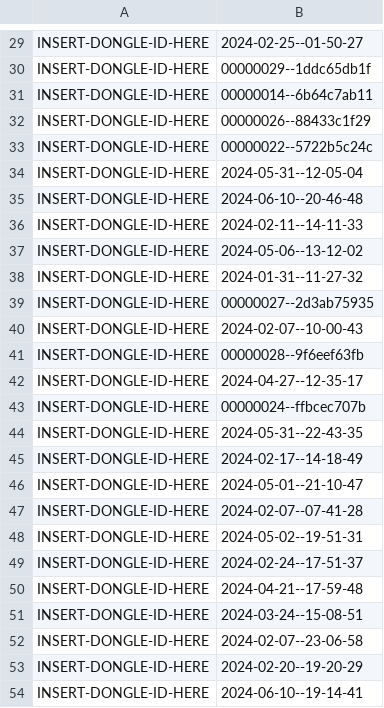
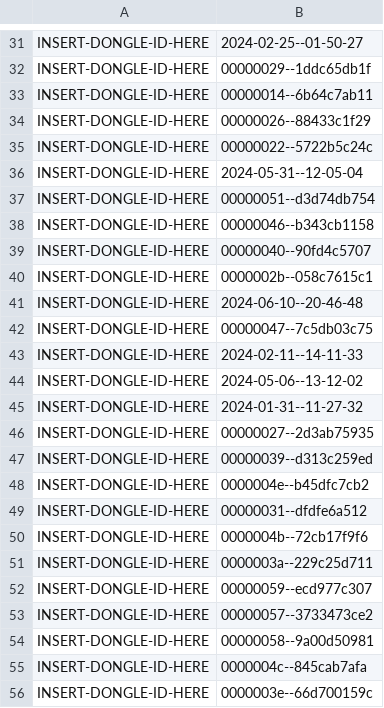
Before and after one commit to psilosanctum/collinreal-P2-portfolio, a CSV file: data-exercise/data/route-data/route_names.csv, drawn as a sheet; only a part is shown, gaps mark what is left out; the shorter side is filled out with more unchanged rows; the diff covers the shown part only; the diff names each change by its address in the sheet, - before the commit and + after, or states it on an @@ line.

```diff
--- a/data-exercise/data/route-data/route_names.csv
+++ b/data-exercise/data/route-data/route_names.csv
+row 37: INSERT-DONGLE-ID-HERE | 00000051--d3d74db754
+row 38: INSERT-DONGLE-ID-HERE | 00000046--b343cb1158
+row 39: INSERT-DONGLE-ID-HERE | 00000040--90fd4c5707
+row 40: INSERT-DONGLE-ID-HERE | 0000002b--058c7615c1
+row 42: INSERT-DONGLE-ID-HERE | 00000047--7c5db03c75
+row 47: INSERT-DONGLE-ID-HERE | 00000039--d313c259ed
+row 48: INSERT-DONGLE-ID-HERE | 0000004e--b45dfc7cb2
+row 49: INSERT-DONGLE-ID-HERE | 00000031--dfdfe6a512
+row 50: INSERT-DONGLE-ID-HERE | 0000004b--72cb17f9f6
+row 51: INSERT-DONGLE-ID-HERE | 0000003a--229c25d711
+row 52: INSERT-DONGLE-ID-HERE | 00000059--ecd977c307
+row 53: INSERT-DONGLE-ID-HERE | 00000057--3733473ce2
+row 54: INSERT-DONGLE-ID-HERE | 00000058--9a00d50981
+row 55: INSERT-DONGLE-ID-HERE | 0000004c--845cab7afa
+row 56: INSERT-DONGLE-ID-HERE | 0000003e--66d700159c
```
Also changed, not shown: 35 added rows and 10 moved rows elsewhere in this file, 31 other files.
